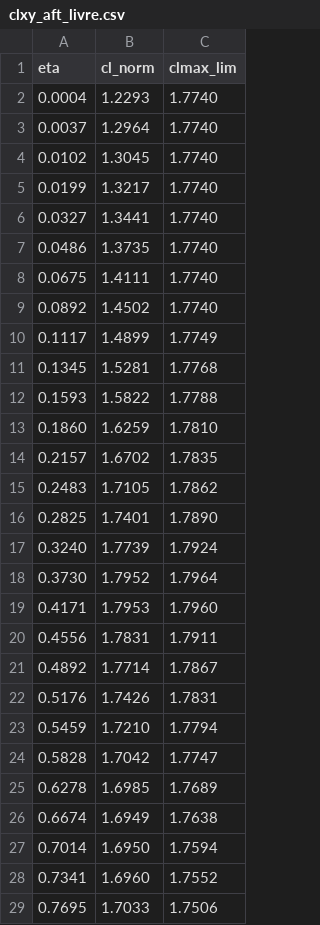
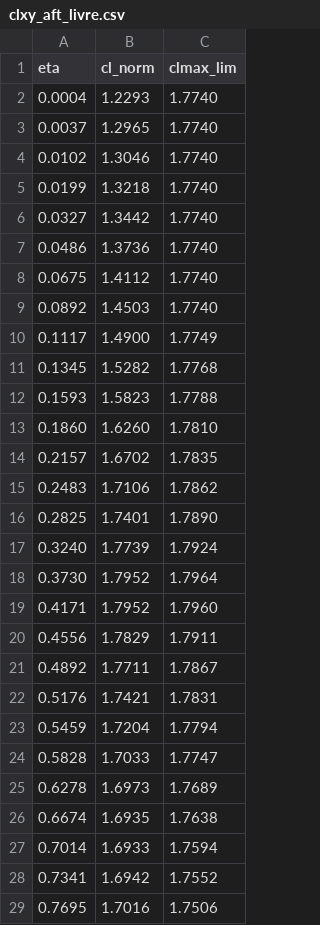
Before and after one commit to fabiourio/prj23_ararinha, a CSV file: relatorio_lab04/tables/clxy_aft_livre.csv, drawn as a sheet; only a part is shown; the diff covers the shown part only.

```diff
--- a/relatorio_lab04/tables/clxy_aft_livre.csv
+++ b/relatorio_lab04/tables/clxy_aft_livre.csv
@@ -2,15 +2,15 @@ eta,cl_norm,clmax_lim
 0.0004,1.2293,1.7740
-0.0037,1.2964,1.7740
-0.0102,1.3045,1.7740
-0.0199,1.3217,1.7740
-0.0327,1.3441,1.7740
-0.0486,1.3735,1.7740
-0.0675,1.4111,1.7740
-0.0892,1.4502,1.7740
-0.1117,1.4899,1.7749
-0.1345,1.5281,1.7768
-0.1593,1.5822,1.7788
-0.1860,1.6259,1.7810
+0.0037,1.2965,1.7740
+0.0102,1.3046,1.7740
+0.0199,1.3218,1.7740
+0.0327,1.3442,1.7740
+0.0486,1.3736,1.7740
+0.0675,1.4112,1.7740
+0.0892,1.4503,1.7740
+0.1117,1.4900,1.7749
+0.1345,1.5282,1.7768
+0.1593,1.5823,1.7788
+0.1860,1.6260,1.7810
 0.2157,1.6702,1.7835
-0.2483,1.7105,1.7862
+0.2483,1.7106,1.7862
 0.2825,1.7401,1.7890
@@ -18,12 +18,12 @@ eta,cl_norm,clmax_lim
 0.3730,1.7952,1.7964
-0.4171,1.7953,1.7960
-0.4556,1.7831,1.7911
-0.4892,1.7714,1.7867
-0.5176,1.7426,1.7831
-0.5459,1.7210,1.7794
-0.5828,1.7042,1.7747
-0.6278,1.6985,1.7689
-0.6674,1.6949,1.7638
-0.7014,1.6950,1.7594
-0.7341,1.6960,1.7552
-0.7695,1.7033,1.7506
+0.4171,1.7952,1.7960
+0.4556,1.7829,1.7911
+0.4892,1.7711,1.7867
+0.5176,1.7421,1.7831
+0.5459,1.7204,1.7794
+0.5828,1.7033,1.7747
+0.6278,1.6973,1.7689
+0.6674,1.6935,1.7638
+0.7014,1.6933,1.7594
+0.7341,1.6942,1.7552
+0.7695,1.7016,1.7506
```
Also changed, not shown: 12 edited cells elsewhere in this file, relatorio_lab04/tables/clxy_aft_trim.csv, relatorio_lab04/tables/polar_aft_livre.csv, 26 other files.
